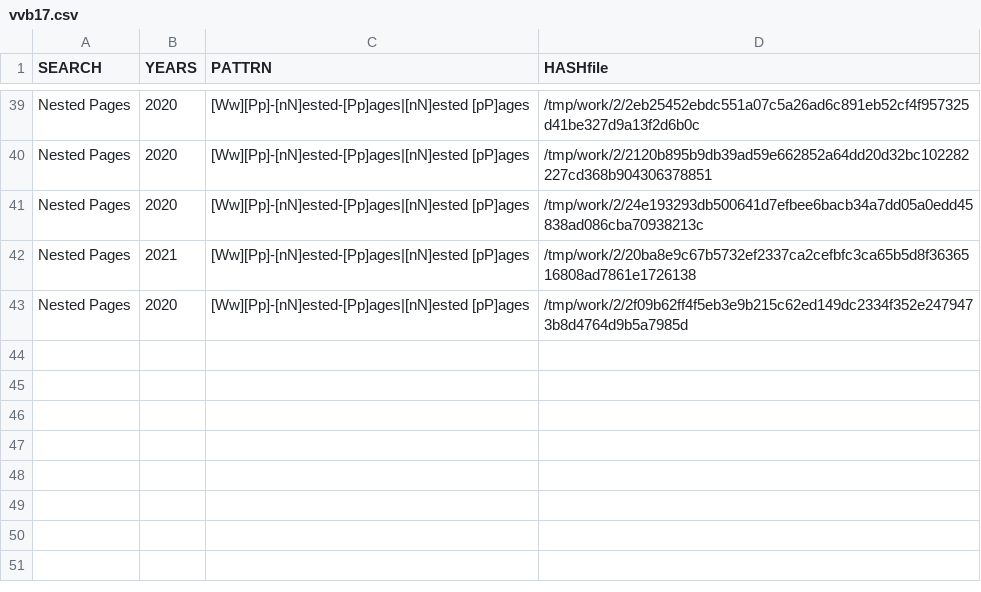
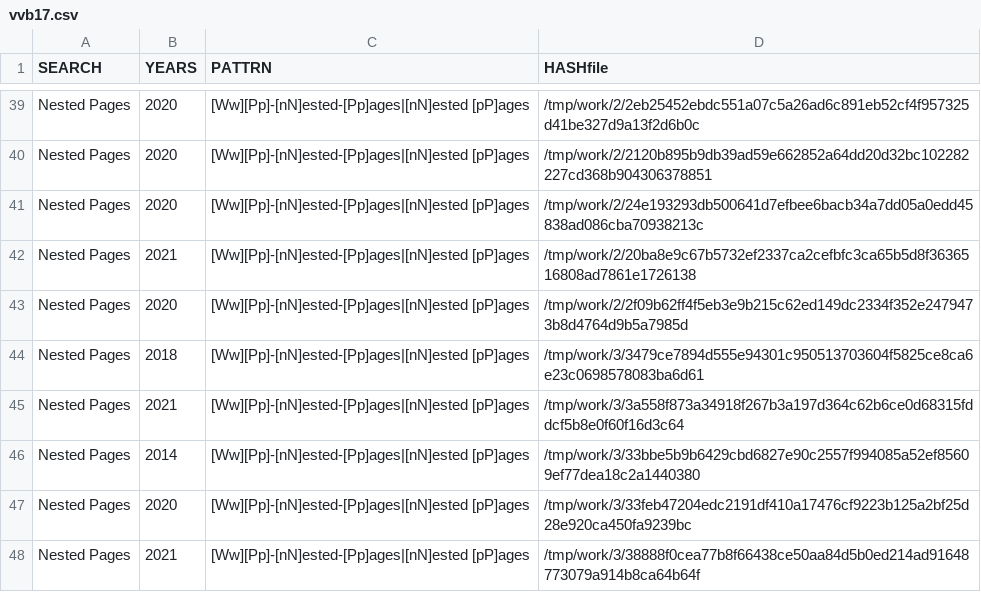
Before and after one commit to gergimentr/finder, a CSV file: results/vvb17.csv, drawn as a sheet; only a part is shown, gaps mark what is left out; the diff names each change by its address in the sheet, - before the commit and + after, or states it on an @@ line.

```diff
--- a/results/vvb17.csv
+++ b/results/vvb17.csv
+row 44: Nested Pages | 2018 | [Ww][Pp]-[nN]ested-[Pp]ages|[nN]ested [pP]ages | /tmp/work/3/3479ce7894d555e94301c950513703604f5825ce8ca6e23c0698578083ba6d61
+row 45: Nested Pages | 2021 | [Ww][Pp]-[nN]ested-[Pp]ages|[nN]ested [pP]ages | /tmp/work/3/3a558f873a34918f267b3a197d364c62b6ce0d68315fddcf5b8e0f60f16d3c64
+row 46: Nested Pages | 2014 | [Ww][Pp]-[nN]ested-[Pp]ages|[nN]ested [pP]ages | /tmp/work/3/33bbe5b9b6429cbd6827e90c2557f994085a52ef85609ef77dea18c2a1440380
+row 47: Nested Pages | 2020 | [Ww][Pp]-[nN]ested-[Pp]ages|[nN]ested [pP]ages | /tmp/work/3/33feb47204edc2191df410a17476cf9223b125a2bf25d28e920ca450fa9239bc
+row 48: Nested Pages | 2021 | [Ww][Pp]-[nN]ested-[Pp]ages|[nN]ested [pP]ages | /tmp/work/3/38888f0cea77b8f66438ce50aa84d5b0ed214ad91648773079a914b8ca64b64f
```
Also changed, not shown: results/vvb1.csv, results/vvb2.csv, 31 other files.
